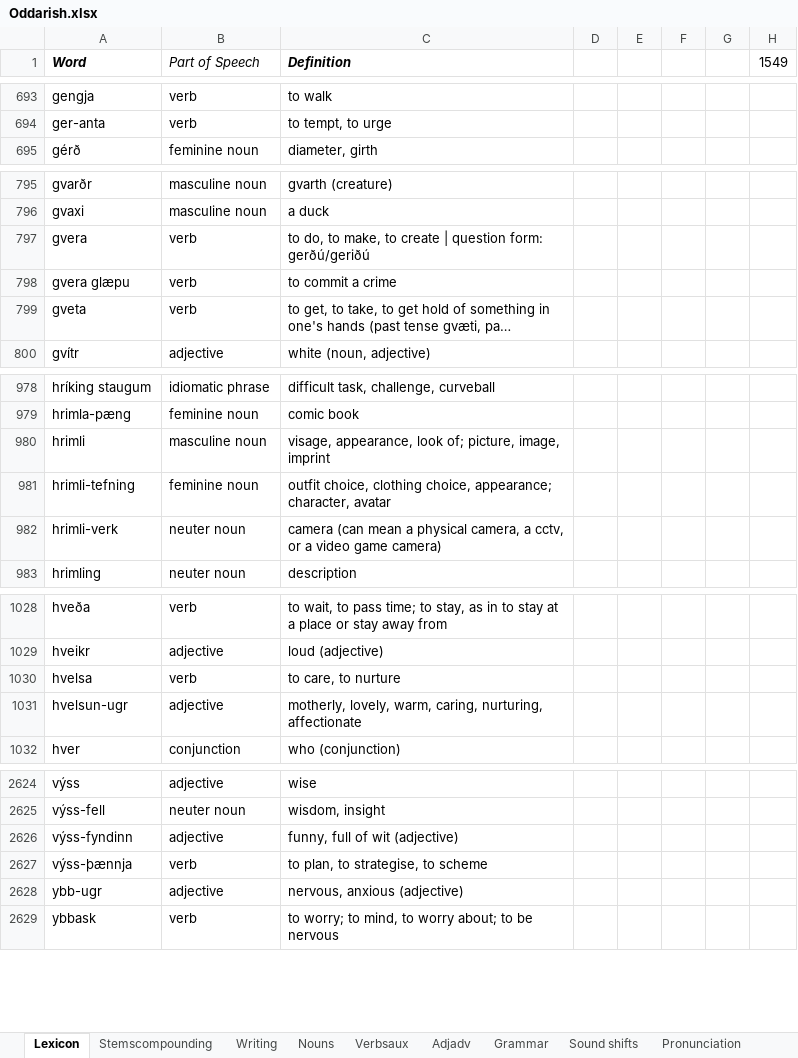
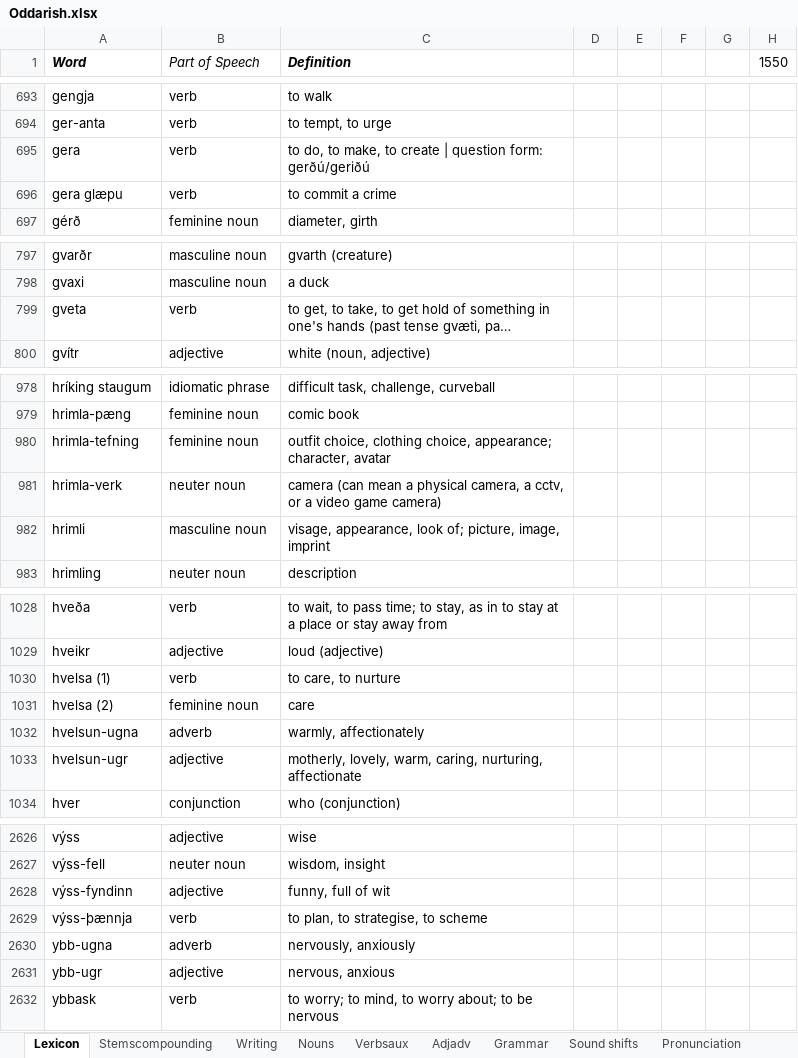
Before and after one commit to Oneo64/Aldraheimr, an Excel workbook: Literature/Languages/Oddarish.xlsx, sheet Lexicon, drawn as a sheet; only a part is shown, gaps mark what is left out; long unchanged cells end in …; values as stored, in another font and other column widths than the file's, no borders; charts and pictures and table styles not drawn; removed rows and columns are numbered as before the commit, all else as after; the diff covers the shown part only; the diff names each change by its address in the sheet, - before the commit and + after, or states it on an @@ line.

Commit message:
Update Oddarish.xlsx

```diff
--- a/Literature/Languages/Oddarish.xlsx (sheet Lexicon)
+++ b/Literature/Languages/Oddarish.xlsx (sheet Lexicon)
-H1: 1549
+H1: 1550
+row 695: gera | verb | to do, to make, to create | question form: gerðú/geriðú
+row 696: gera glæpu | verb | to commit a crime
-row 797: gvera | verb | to do, to make, to create | question form: gerðú/geriðú
-row 798: gvera glæpu | verb | to commit a crime
+row 980: hrimla-tefning | feminine noun | outfit choice, clothing choice, appearance; character, avatar
+row 981: hrimla-verk | neuter noun | camera (can mean a physical camera, a cctv, or a video game camera)
-row 981: hrimli-tefning | feminine noun | outfit choice, clothing choice, appearance; character, avatar
-row 982: hrimli-verk | neuter noun | camera (can mean a physical camera, a cctv, or a video game camera)
-A1030 (Word): hvelsa
+A1030 (Word): hvelsa (1)
+row 1031: hvelsa (2) | feminine noun | care
+row 1032: hvelsun-ugna | adverb | warmly, affectionately
-C2628 (Definition): funny, full of wit (adjective)
+C2628 (Definition): funny, full of wit
+row 2630: ybb-ugna | adverb | nervously, anxiously
-C2631 (Definition): nervous, anxious (adjective)
+C2631 (Definition): nervous, anxious
```
Also changed, not shown: 12 edited cells elsewhere in this sheet, formulas that keep their value.
